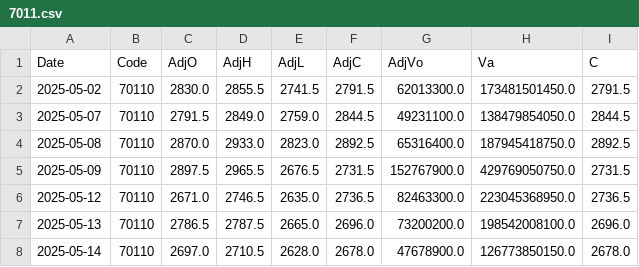
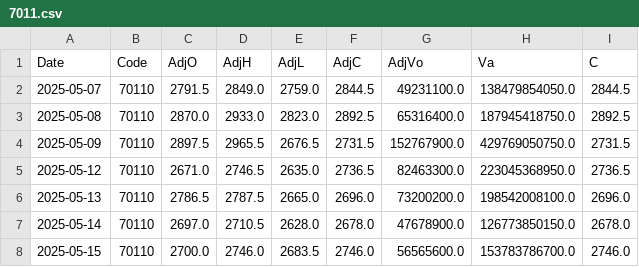
Before and after one commit to katumimae/stock-charts, a CSV file: data/bars/7011.csv, drawn as a sheet; only a part is shown; the shorter side is filled out with more unchanged rows.

```diff
--- a/data/bars/7011.csv
+++ b/data/bars/7011.csv
@@ -1,3 +1,2 @@
 Date,Code,AdjO,AdjH,AdjL,AdjC,AdjVo,Va,C
-2025-05-02,70110,2830.0,2855.5,2741.5,2791.5,62013300.0,173481501450.0,2791.5
 2025-05-07,70110,2791.5,2849.0,2759.0,2844.5,49231100.0,138479854050.0,2844.5
```
Also changed, not shown: data/bars/6501.csv, data/bars/6758.csv, 15 other files.
